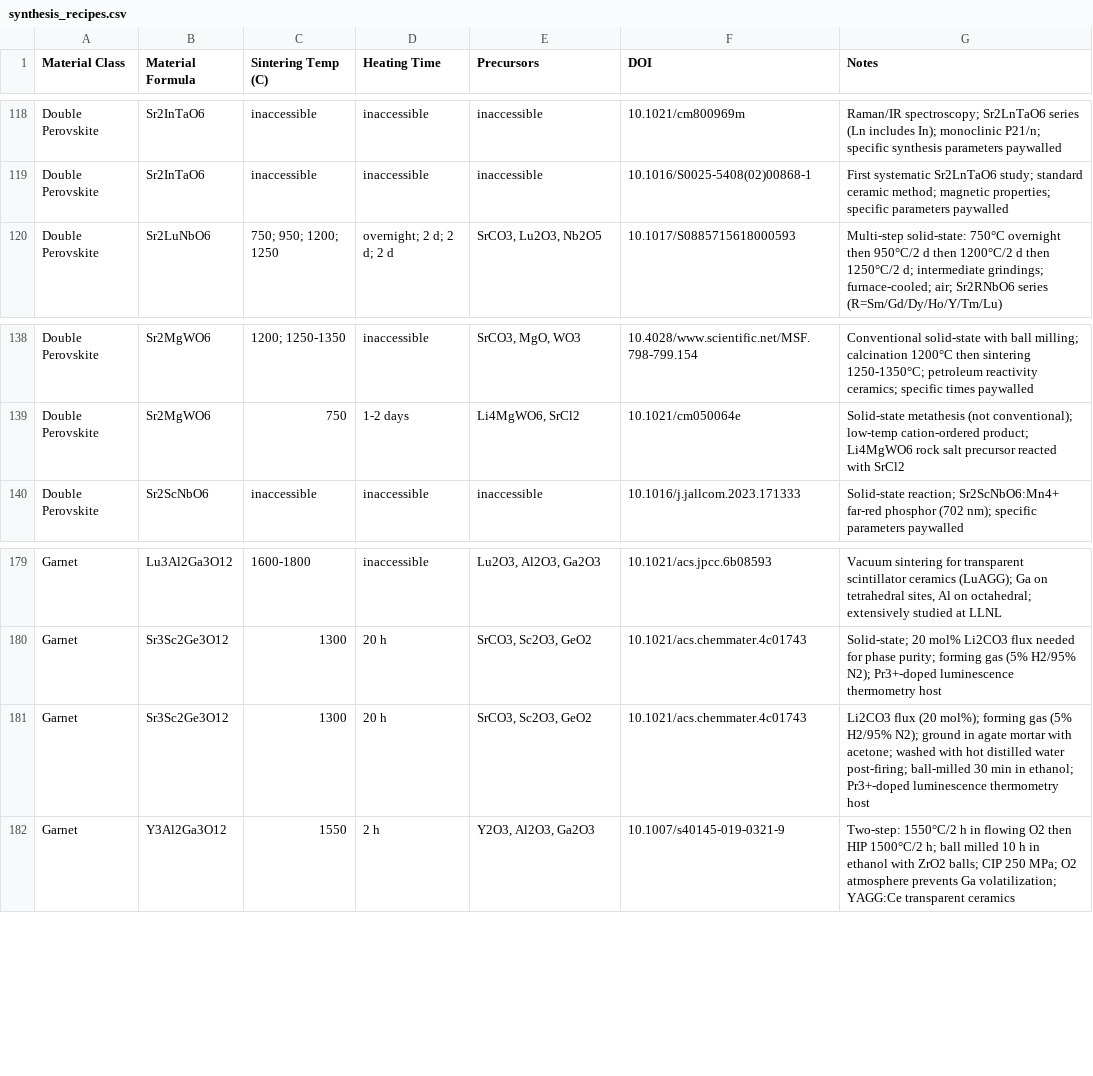
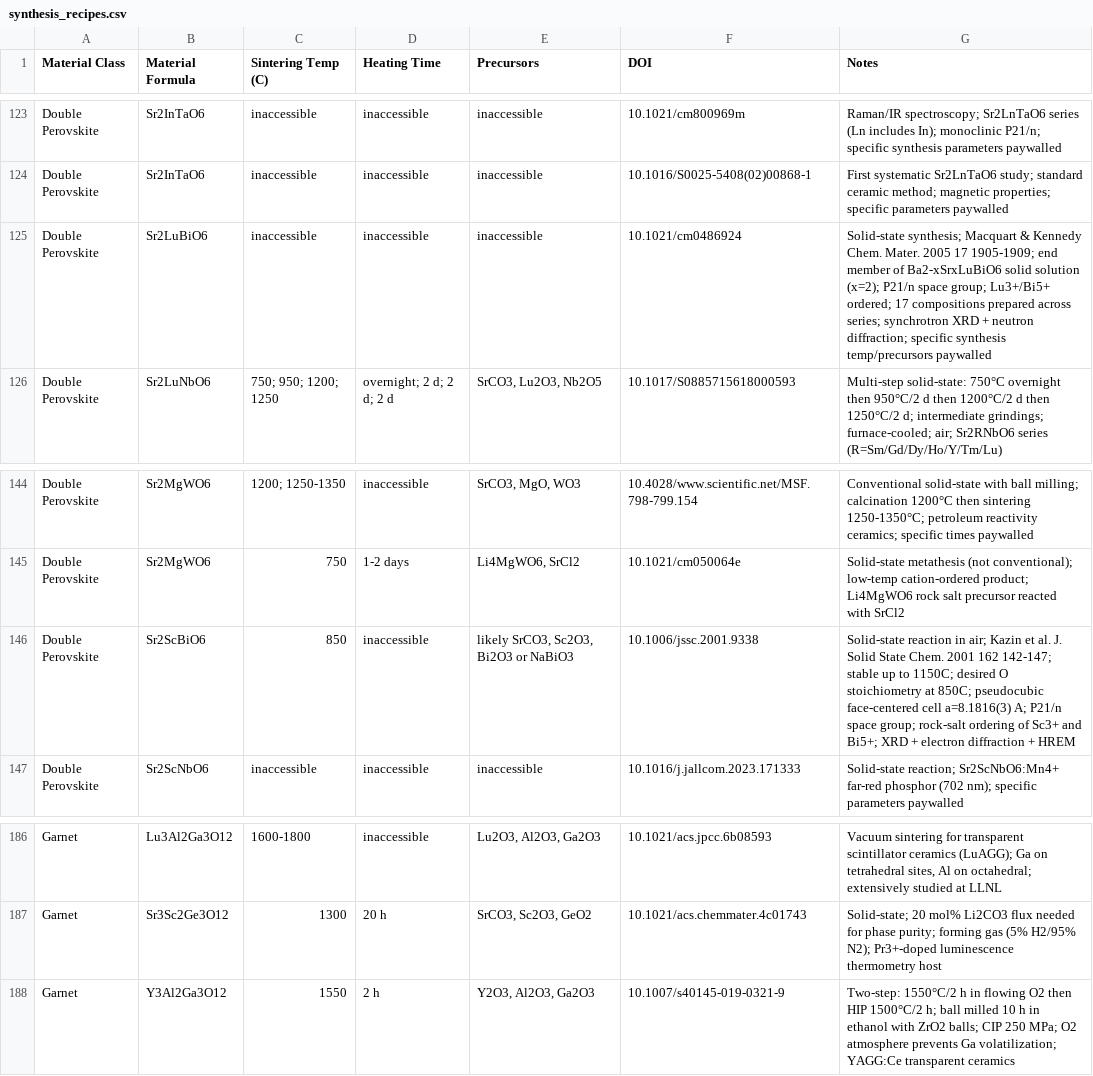
Before and after one commit to ColinBundschu/literature-search, a CSV file: synthesis_recipes.csv, drawn as a sheet; only a part is shown, gaps mark what is left out; the diff covers the shown part only.

```diff
--- a/synthesis_recipes.csv
+++ b/synthesis_recipes.csv
@@ -119,2 +124,3 @@ Double Perovskite,Sr2InTaO6,inaccessible,inaccessible,inaccessible,10.1021/cm800
 Double Perovskite,Sr2InTaO6,inaccessible,inaccessible,inaccessible,10.1016/S0025-5408(02)00868-1,First systematic Sr2LnTaO6 study; standard ceramic method; magnetic properties; specific parameters paywalled
+Double Perovskite,Sr2LuBiO6,inaccessible,inaccessible,inaccessible,10.1021/cm0486924,Solid-state synthesis; Macquart & Kennedy Chem. Mater. 2005 17 1905-1909; end member of Ba2-xSrxLuBiO6 solid solution (x=2); P21/n space group; Lu3+/Bi5+ ordered; 17 compositions prepared across series; synchrotron XRD + neutron diffraction; specific synthesis temp/precursors paywalled
 Double Perovskite,Sr2LuNbO6,750; 950; 1200; 1250,overnight; 2 d; 2 d; 2 d,"SrCO3, Lu2O3, Nb2O5",10.1017/S0885715618000593,Multi-step solid-state: 750°C overnight then 950°C/2 d then 1200°C/2 d then 1250°C/2 d; intermediate grindings; furnace-cooled; air; Sr2RNbO6 series (R=Sm/Gd/Dy/Ho/Y/Tm/Lu)
@@ -139,2 +145,3 @@ Double Perovskite,Sr2MgWO6,1200; 1250-1350,inaccessible,"SrCO3, MgO, WO3",10.402
 Double Perovskite,Sr2MgWO6,750,1-2 days,"Li4MgWO6, SrCl2",10.1021/cm050064e,Solid-state metathesis (not conventional); low-temp cation-ordered product; Li4MgWO6 rock salt precursor reacted with SrCl2
+Double Perovskite,Sr2ScBiO6,850,inaccessible,"likely SrCO3, Sc2O3, Bi2O3 or NaBiO3",10.1006/jssc.2001.9338,Solid-state reaction in air; Kazin et al. J. Solid State Chem. 2001 162 142-147; stable up to 1150C; desired O stoichiometry at 850C; pseudocubic face-centered cell a=8.1816(3) A; P21/n space group; rock-salt ordering of Sc3+ and Bi5+; XRD + electron diffraction + HREM
 Double Perovskite,Sr2ScNbO6,inaccessible,inaccessible,inaccessible,10.1016/j.jallcom.2023.171333,Solid-state reaction; Sr2ScNbO6:Mn4+ far-red phosphor (702 nm); specific parameters paywalled
@@ -180,3 +187,2 @@ Garnet,Lu3Al2Ga3O12,1600-1800,inaccessible,"Lu2O3, Al2O3, Ga2O3",10.1021/acs.jpc
 Garnet,Sr3Sc2Ge3O12,1300,20 h,"SrCO3, Sc2O3, GeO2",10.1021/acs.chemmater.4c01743,Solid-state; 20 mol% Li2CO3 flux needed for phase purity; forming gas (5% H2/95% N2); Pr3+-doped luminescence thermometry host
-Garnet,Sr3Sc2Ge3O12,1300,20 h,"SrCO3, Sc2O3, GeO2",10.1021/acs.chemmater.4c01743,Li2CO3 flux (20 mol%); forming gas (5% H2/95% N2); ground in agate mortar with acetone; washed with hot distilled water post-firing; ball-milled 30 min in ethanol; Pr3+-doped luminescence thermometry host
 Garnet,Y3Al2Ga3O12,1550,2 h,"Y2O3, Al2O3, Ga2O3",10.1007/s40145-019-0321-9,Two-step: 1550°C/2 h in flowing O2 then HIP 1500°C/2 h; ball milled 10 h in ethanol with ZrO2 balls; CIP 250 MPa; O2 atmosphere prevents Ga volatilization; YAGG:Ce transparent ceramics
```
Also changed, not shown: 6 added rows and 1 removed row elsewhere in this file, synthesis_recipes_queue.csv, 4 other files.
